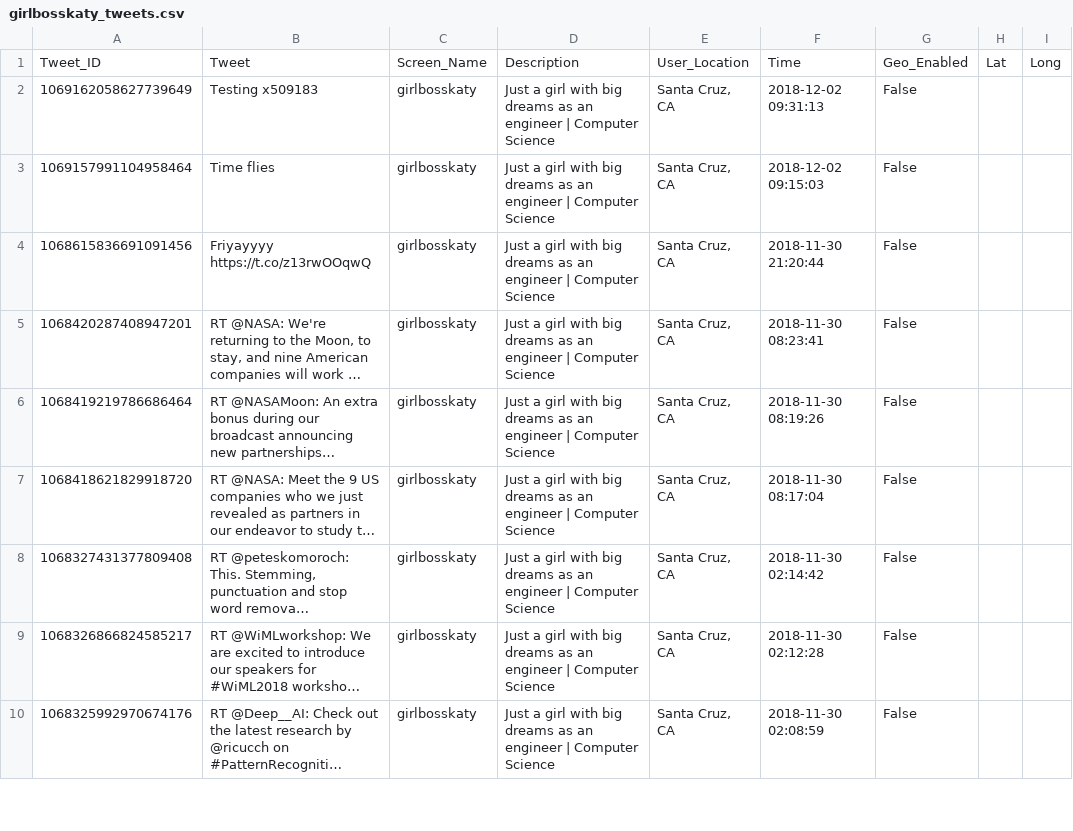
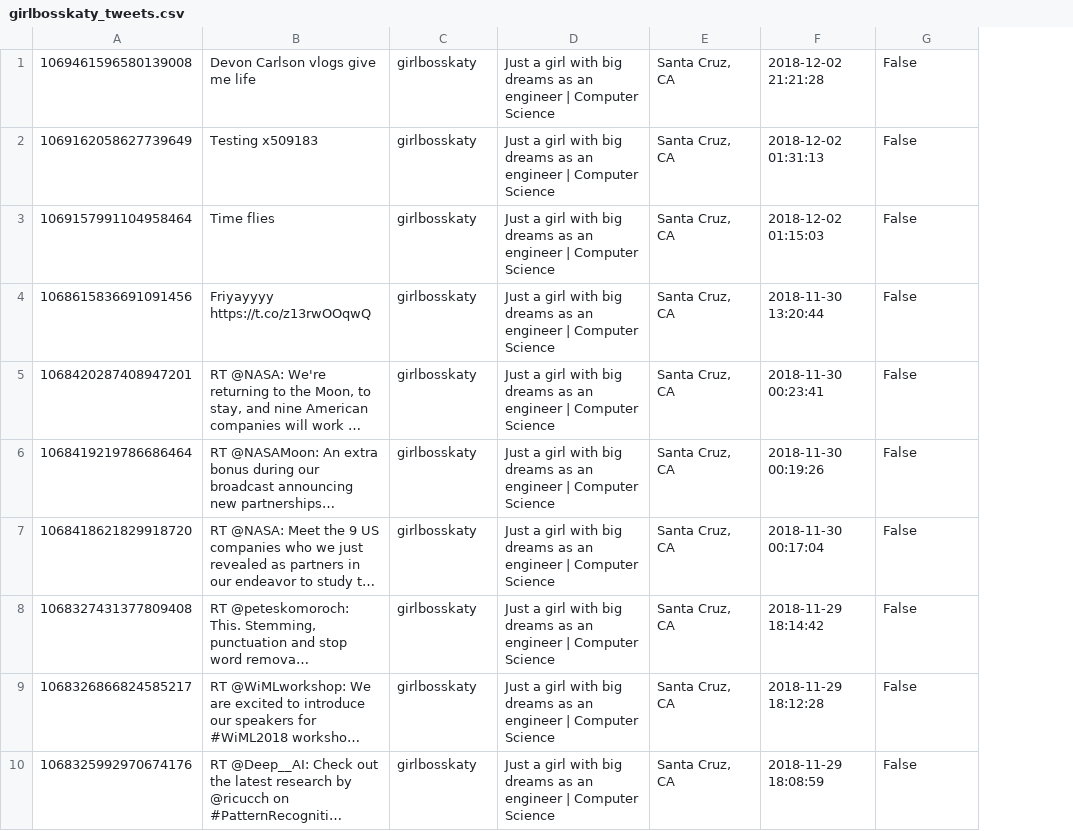
Before and after one commit to shomayon/Twitter, a CSV file: streamData/twitter_data/girlbosskaty_tweets.csv, drawn as a sheet; only a part is shown; long unchanged cells end in …; removed rows and columns are numbered as before the commit, all else as after; the diff names each change by its address in the sheet, - before the commit and + after, or states it on an @@ line.

```diff
--- a/streamData/twitter_data/girlbosskaty_tweets.csv
+++ b/streamData/twitter_data/girlbosskaty_tweets.csv
-column F, rows 2-10: 2018-12-02 09:31:13 | 2018-12-02 09:15:03 | 2018-11-30 21:20:44 | 2018-11-30 08:23:41 | 2018-11-30 08:19:26 | 2018-11-30 08:17:04 | 2018-11-30 02:14:42 | 2018-11-30 02:12:28 | 2018-11-30 02:08:59
+column F, rows 2-10: 2018-12-02 01:31:13 | 2018-12-02 01:15:03 | 2018-11-30 13:20:44 | 2018-11-30 00:23:41 | 2018-11-30 00:19:26 | 2018-11-30 00:17:04 | 2018-11-29 18:14:42 | 2018-11-29 18:12:28 | 2018-11-29 18:08:59
-column H, empty
-column I, empty
-row 1: Tweet_ID | Tweet | Screen_Name | Description | User_Location | Time | Geo_Enabled | Lat | Long
+row 1: 1069461596580139008 | Devon Carlson vlogs give me life | girlbosskaty | Just a girl with big dreams as an engineer | Computer Science | Santa Cruz, CA | 2018-12-02 21:21:28 | False
```
Also changed, not shown: 15 other files.
